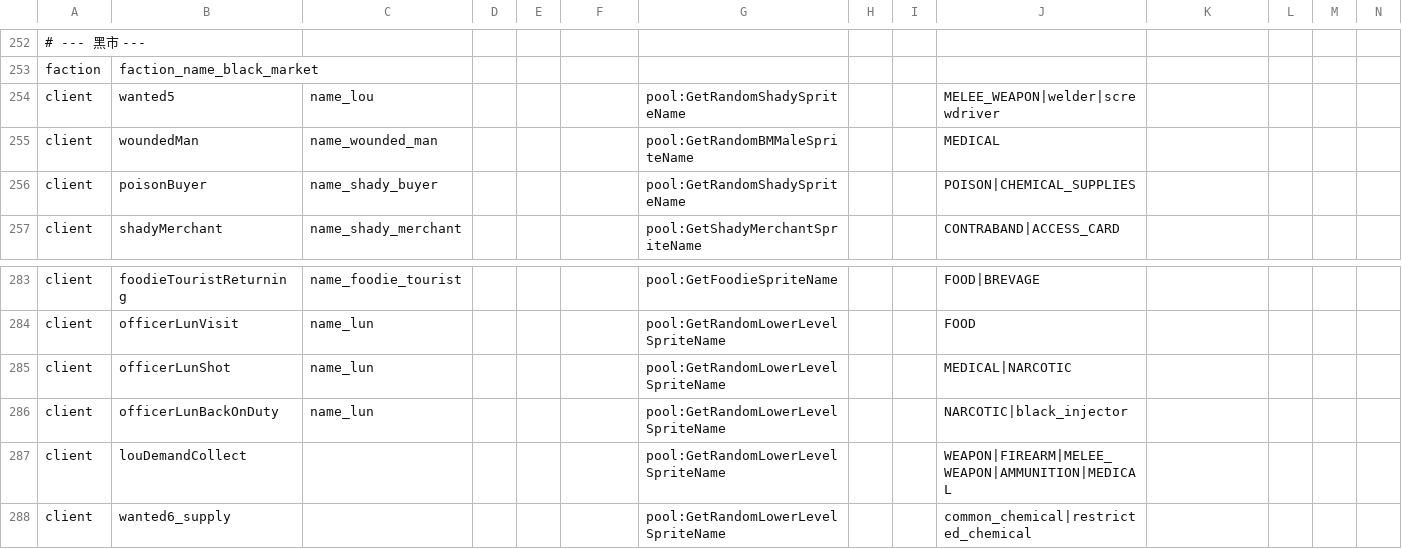
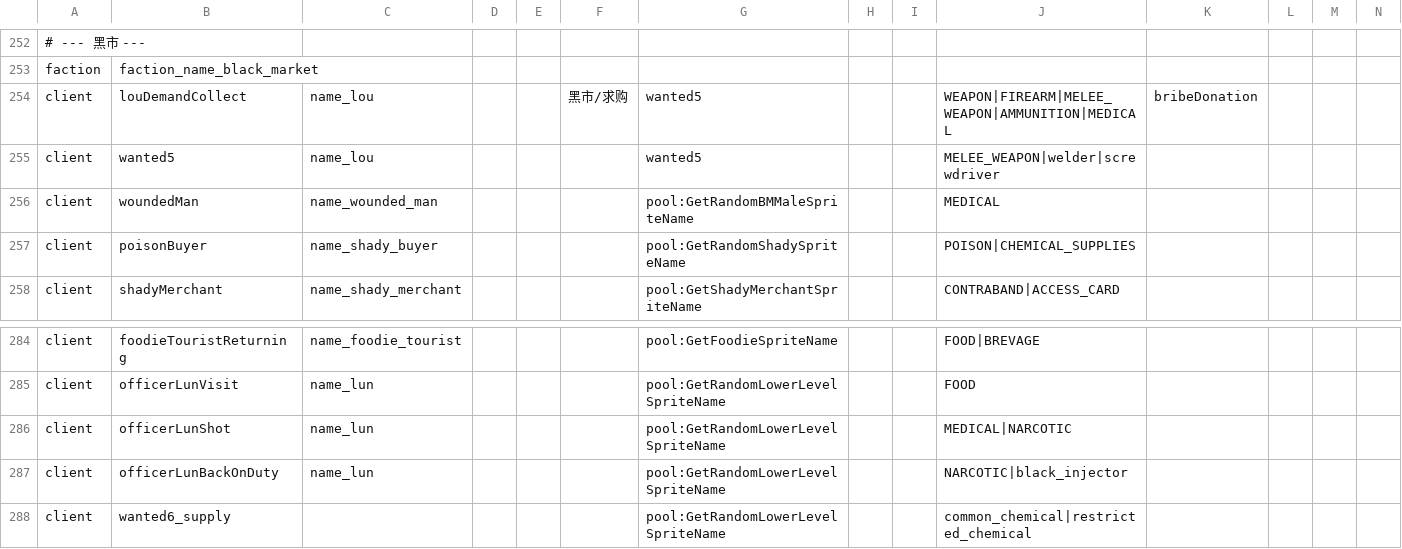
Before and after one commit to WhiteFeather127/ProbablyEnoughItems, a CSV file: Data/clients.csv, drawn as a sheet; only a part is shown, gaps mark what is left out; removed rows and columns are numbered as before the commit, all else as after; rows hold the shown columns only; the diff names each change by its address in the sheet, - before the commit and + after, or states it on an @@ line.

Commit message:
补齐老楼求购客人的数据：louDemandCollect 用 name_lou / wanted5 立绘并入黑市分节，wanted5 立绘改固定图

```diff
--- a/Data/clients.csv
+++ b/Data/clients.csv
+row 254: client | louDemandCollect | name_lou |  |  | 黑市/求购 | wanted5 |  |  | WEAPON|FIREARM|MELEE_WEAPON|AMMUNITION|MEDICAL | bribeDonation
-G255: pool:GetRandomShadySpriteName
+G255: wanted5
-row 287: client | louDemandCollect |  |  |  |  | pool:GetRandomLowerLevelSpriteName |  |  | WEAPON|FIREARM|MELEE_WEAPON|AMMUNITION|MEDICAL
```
